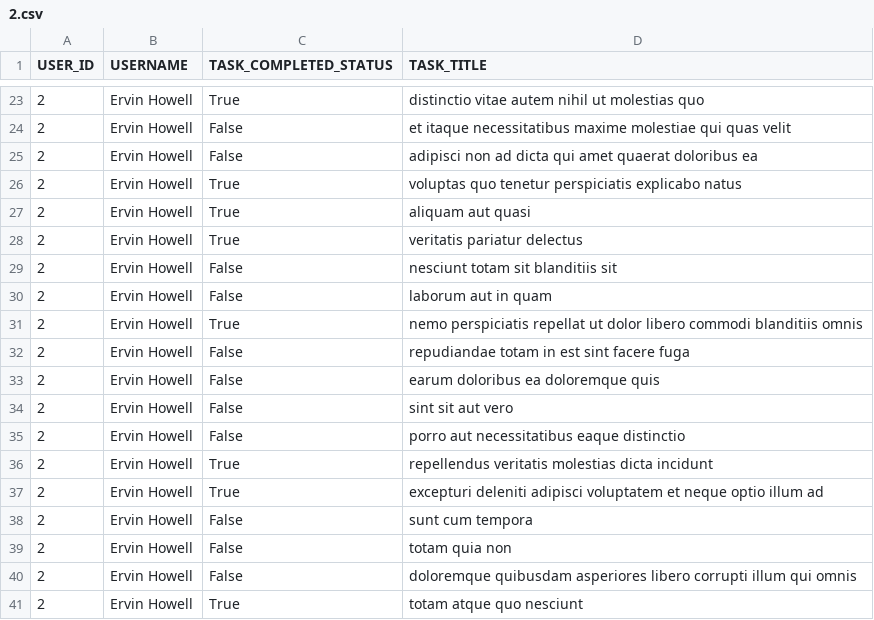
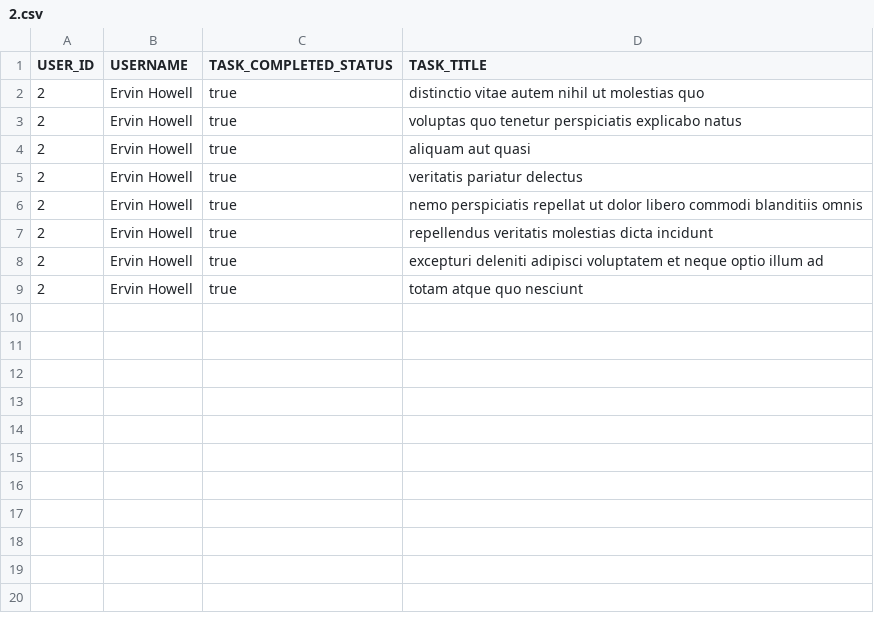
Before and after one commit to dkamundi/alx-system_engineering-devops, a CSV file: 0x15-api/2.csv, drawn as a sheet; only a part is shown, gaps mark what is left out; the diff covers the shown part only.

```diff
--- a/0x15-api/2.csv
+++ b/0x15-api/2.csv
@@ -23,19 +2,8 @@ USER_ID,USERNAME,TASK_COMPLETED_STATUS,TASK_TITLE
-"2","Ervin Howell","True","distinctio vitae autem nihil ut molestias quo"
-"2","Ervin Howell","False","et itaque necessitatibus maxime molestiae qui quas velit"
-"2","Ervin Howell","False","adipisci non ad dicta qui amet quaerat doloribus ea"
-"2","Ervin Howell","True","voluptas quo tenetur perspiciatis explicabo natus"
-"2","Ervin Howell","True","aliquam aut quasi"
-"2","Ervin Howell","True","veritatis pariatur delectus"
-"2","Ervin Howell","False","nesciunt totam sit blanditiis sit"
-"2","Ervin Howell","False","laborum aut in quam"
-"2","Ervin Howell","True","nemo perspiciatis repellat ut dolor libero commodi blanditiis omnis"
-"2","Ervin Howell","False","repudiandae totam in est sint facere fuga"
-"2","Ervin Howell","False","earum doloribus ea doloremque quis"
-"2","Ervin Howell","False","sint sit aut vero"
-"2","Ervin Howell","False","porro aut necessitatibus eaque distinctio"
-"2","Ervin Howell","True","repellendus veritatis molestias dicta incidunt"
-"2","Ervin Howell","True","excepturi deleniti adipisci voluptatem et neque optio illum ad"
-"2","Ervin Howell","False","sunt cum tempora"
-"2","Ervin Howell","False","totam quia non"
-"2","Ervin Howell","False","doloremque quibusdam asperiores libero corrupti illum qui omnis"
-"2","Ervin Howell","True","totam atque quo nesciunt"
+2,Ervin Howell,true,distinctio vitae autem nihil ut molestias quo
+2,Ervin Howell,true,voluptas quo tenetur perspiciatis explicabo natus
+2,Ervin Howell,true,aliquam aut quasi
+2,Ervin Howell,true,veritatis pariatur delectus
+2,Ervin Howell,true,nemo perspiciatis repellat ut dolor libero commodi blanditiis omnis
+2,Ervin Howell,true,repellendus veritatis molestias dicta incidunt
+2,Ervin Howell,true,excepturi deleniti adipisci voluptatem et neque optio illum ad
+2,Ervin Howell,true,totam atque quo nesciunt
```
Also changed, not shown: 21 removed rows elsewhere in this file, 2 other files.
